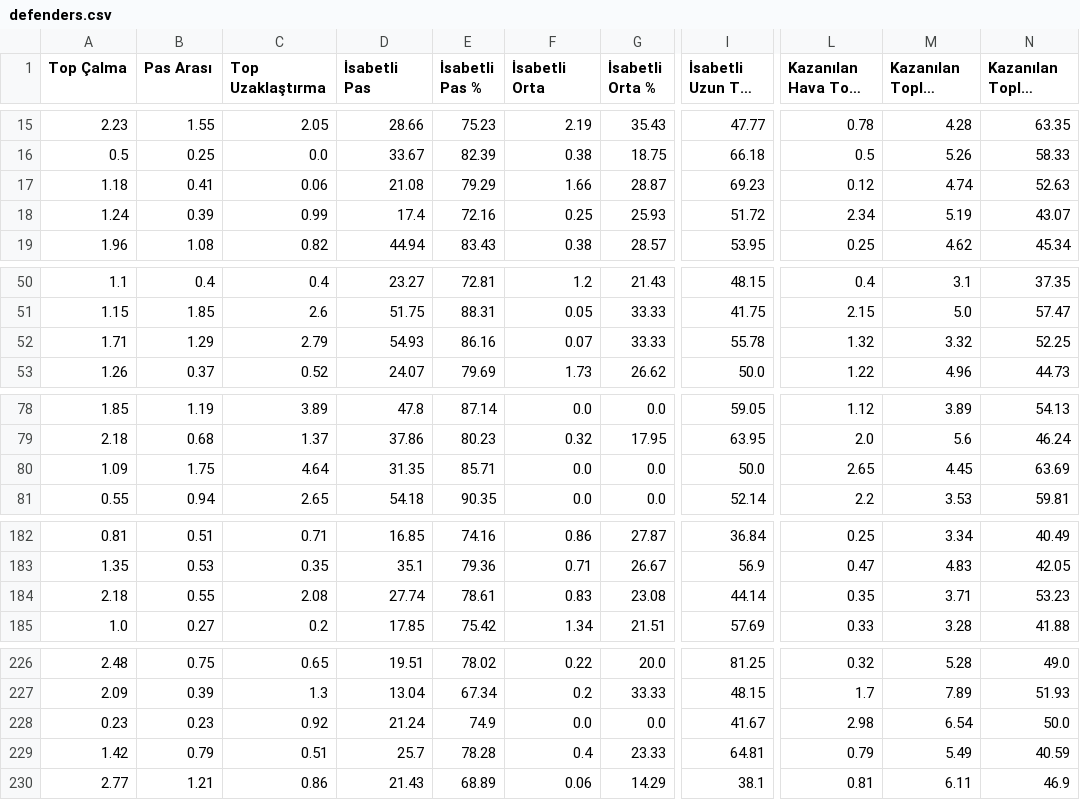
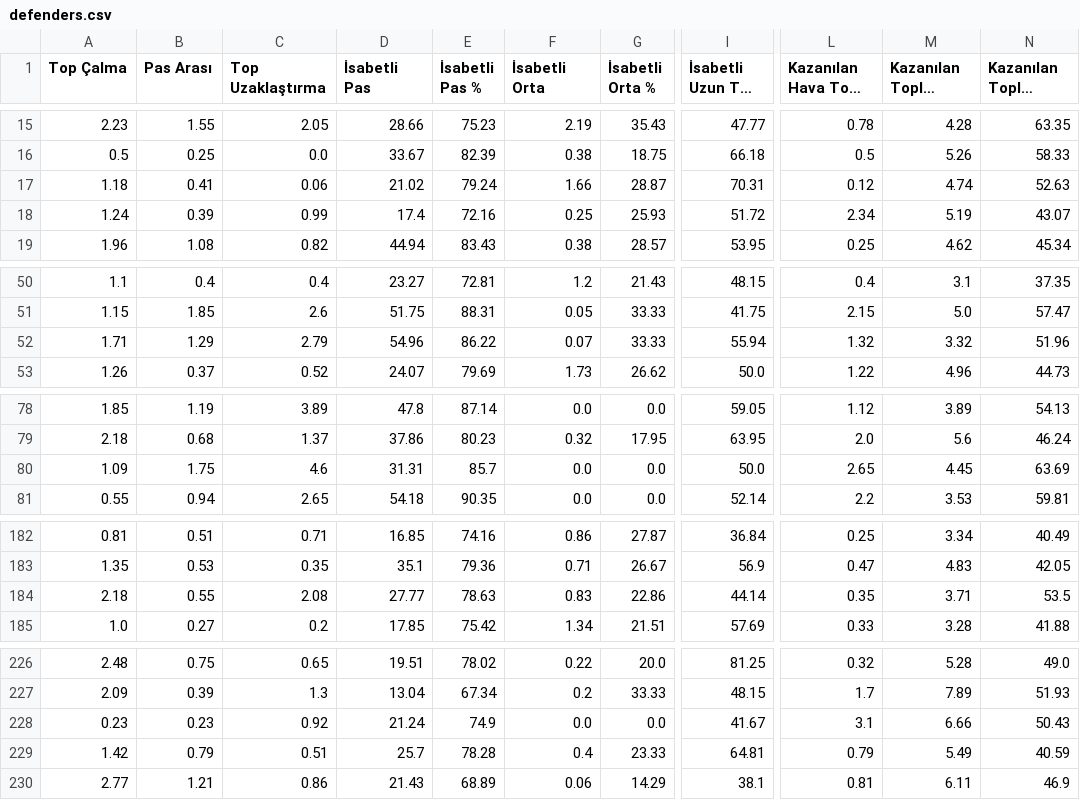
Before and after one commit to scatterradarcsv/csv_scatter_radar_15matches_per90_noPos, a CSV file: defenders.csv, drawn as a sheet; only a part is shown, gaps mark what is left out; long unchanged cells end in …; the diff covers the shown part only; the diff names each change by its address in the sheet, - before the commit and + after, or states it on an @@ line.

```diff
--- a/defenders.csv
+++ b/defenders.csv
-D17 (İsabetli Pas): 21.08
+D17 (İsabetli Pas): 21.02
-E17 (İsabetli Pas %): 79.29
+E17 (İsabetli Pas %): 79.24
-I17 (İsabetli Uzun Top %): 69.23
+I17 (İsabetli Uzun Top %): 70.31
-D52 (İsabetli Pas): 54.93
+D52 (İsabetli Pas): 54.96
-E52 (İsabetli Pas %): 86.16
+E52 (İsabetli Pas %): 86.22
-I52 (İsabetli Uzun Top %): 55.78
+I52 (İsabetli Uzun Top %): 55.94
-N52: 52.25
+N52: 51.96
-C80 (Top Uzaklaştırma): 4.64
+C80 (Top Uzaklaştırma): 4.6
-D80 (İsabetli Pas): 31.35
+D80 (İsabetli Pas): 31.31
-E80 (İsabetli Pas %): 85.71
+E80 (İsabetli Pas %): 85.7
-D184 (İsabetli Pas): 27.74
+D184 (İsabetli Pas): 27.77
-E184 (İsabetli Pas %): 78.61
+E184 (İsabetli Pas %): 78.63
-G184 (İsabetli Orta %): 23.08
+G184 (İsabetli Orta %): 22.86
-N184: 53.23
+N184: 53.5
-L228 (Kazanılan Hava Topu Mücadelesi): 2.98
+L228 (Kazanılan Hava Topu Mücadelesi): 3.1
-M228 (Kazanılan Toplam İkili Mücadele): 6.54
+M228 (Kazanılan Toplam İkili Mücadele): 6.66
-N228: 50.0
+N228: 50.43
```
Also changed, not shown: 35 edited cells elsewhere in this file.
